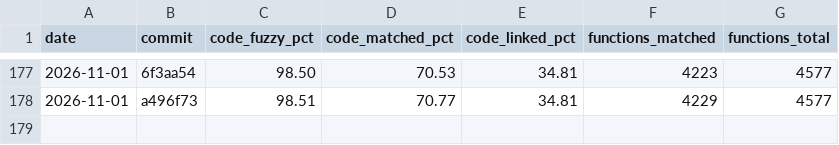
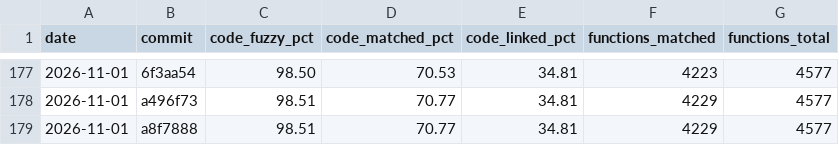
Before and after one commit to YggdrasziI/ts2-castaway-decomp, a CSV file: progress/eur/history.csv, drawn as a sheet; only a part is shown, gaps mark what is left out.

Commit message:
Record the data pass in the notes and progress

```diff
--- a/progress/eur/history.csv
+++ b/progress/eur/history.csv
@@ -178 +178,2 @@ date,commit,code_fuzzy_pct,code_matched_pct,code_linked_pct,functions_matched,fu
 2026-11-01,a496f73,98.51,70.77,34.81,4229,4577
+2026-11-01,a8f7888,98.51,70.77,34.81,4229,4577
```
Also changed, not shown: 4 other files.
